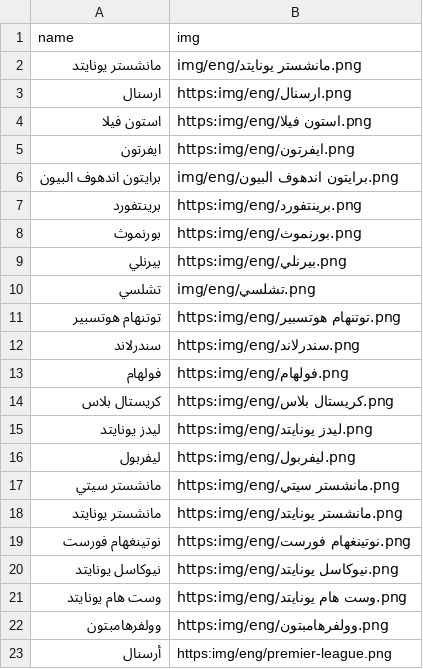
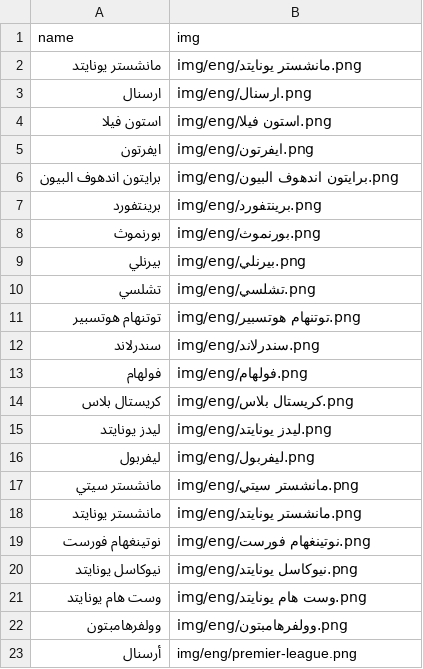
Before and after one commit to falahsab/jedwal, a CSV file: teams/EPL_teams.csv, drawn as a sheet.

Commit message:
Update EPL_teams.csv

```diff
--- a/teams/EPL_teams.csv
+++ b/teams/EPL_teams.csv
@@ -2,22 +2,22 @@ name,img
 مانشستر يونايتد,img/eng/مانشستر يونايتد.png
-ارسنال,https:img/eng/ارسنال.png
-استون فيلا,https:img/eng/استون فيلا.png
-ايفرتون,https:img/eng/ايفرتون.png
+ارسنال,img/eng/ارسنال.png
+استون فيلا,img/eng/استون فيلا.png
+ايفرتون,img/eng/ايفرتون.png
 برايتون اندهوف البيون,img/eng/برايتون اندهوف البيون.png
-برينتفورد,https:img/eng/برينتفورد.png
-بورنموث,https:img/eng/بورنموث.png
-بيرنلي,https:img/eng/بيرنلي.png
+برينتفورد,img/eng/برينتفورد.png
+بورنموث,img/eng/بورنموث.png
+بيرنلي,img/eng/بيرنلي.png
 تشلسي,img/eng/تشلسي.png
-توتنهام هوتسبير,https:img/eng/توتنهام هوتسبير.png
-سندرلاند,https:img/eng/سندرلاند.png
-فولهام,https:img/eng/فولهام.png
-كريستال بلاس,https:img/eng/كريستال بلاس.png
-ليدز يونايتد,https:img/eng/ليدز يونايتد.png
-ليفربول,https:img/eng/ليفربول.png
-مانشستر سيتي,https:img/eng/مانشستر سيتي.png
-مانشستر يونايتد,https:img/eng/مانشستر يونايتد.png
-نوتينغهام فورست,https:img/eng/نوتينغهام فورست.png
-نيوكاسل يونايتد,https:img/eng/نيوكاسل يونايتد.png
-وست هام يونايتد,https:img/eng/وست هام يونايتد.png
-وولفرهامبتون,https:img/eng/وولفرهامبتون.png
-أرسنال,https:img/eng/premier-league.png
+توتنهام هوتسبير,img/eng/توتنهام هوتسبير.png
+سندرلاند,img/eng/سندرلاند.png
+فولهام,img/eng/فولهام.png
+كريستال بلاس,img/eng/كريستال بلاس.png
+ليدز يونايتد,img/eng/ليدز يونايتد.png
+ليفربول,img/eng/ليفربول.png
+مانشستر سيتي,img/eng/مانشستر سيتي.png
+مانشستر يونايتد,img/eng/مانشستر يونايتد.png
+نوتينغهام فورست,img/eng/نوتينغهام فورست.png
+نيوكاسل يونايتد,img/eng/نيوكاسل يونايتد.png
+وست هام يونايتد,img/eng/وست هام يونايتد.png
+وولفرهامبتون,img/eng/وولفرهامبتون.png
+أرسنال,img/eng/premier-league.png
```
